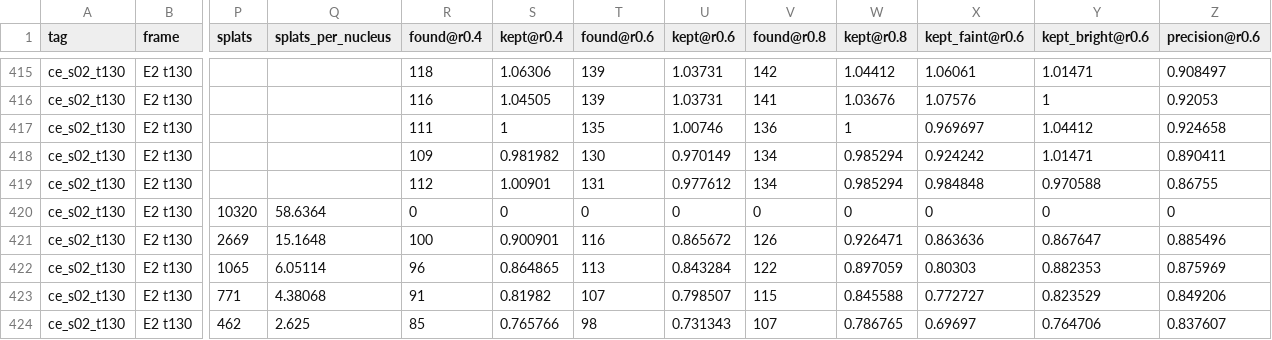
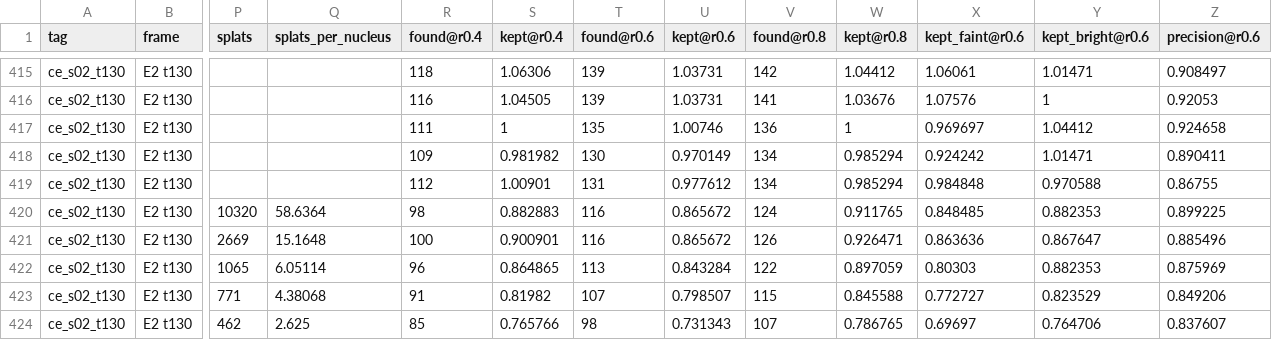
Before and after one commit to asadrizvi64/DeepLearning-Seminar-TeamProject, a CSV file: runs/fidelity/results_all.csv, drawn as a sheet; only a part is shown, gaps mark what is left out; the diff names each change by its address in the sheet, - before the commit and + after, or states it on an @@ line.

```diff
--- a/runs/fidelity/results_all.csv
+++ b/runs/fidelity/results_all.csv
-R420 (found@r0.4): 0
+R420 (found@r0.4): 98
-S420 (kept@r0.4): 0
+S420 (kept@r0.4): 0.882883
-T420 (found@r0.6): 0
+T420 (found@r0.6): 116
-U420 (kept@r0.6): 0
+U420 (kept@r0.6): 0.865672
-V420 (found@r0.8): 0
+V420 (found@r0.8): 124
-W420 (kept@r0.8): 0
+W420 (kept@r0.8): 0.911765
-X420 (kept_faint@r0.6): 0
+X420 (kept_faint@r0.6): 0.848485
-Y420 (kept_bright@r0.6): 0
+Y420 (kept_bright@r0.6): 0.882353
-Z420 (precision@r0.6): 0
+Z420 (precision@r0.6): 0.899225
```
Also changed, not shown: runs/fidelity/cellpose_ce_s02_t130.csv, runs/fidelity/matched_pairs.csv, 18 other files.
